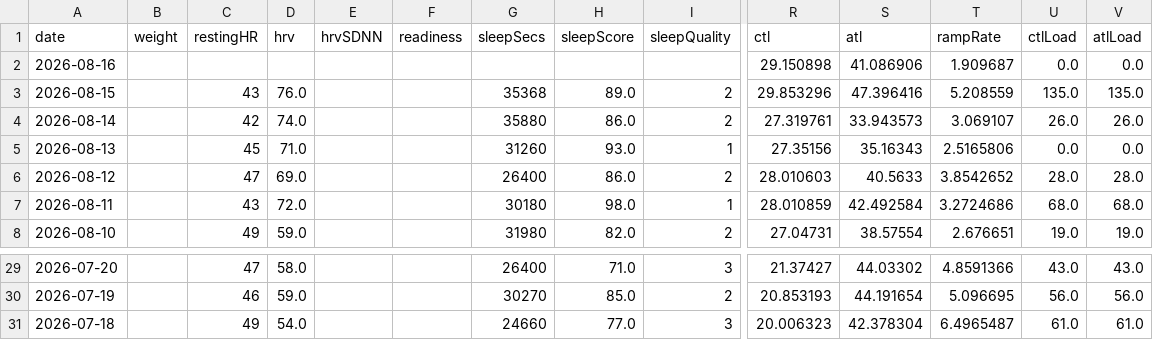
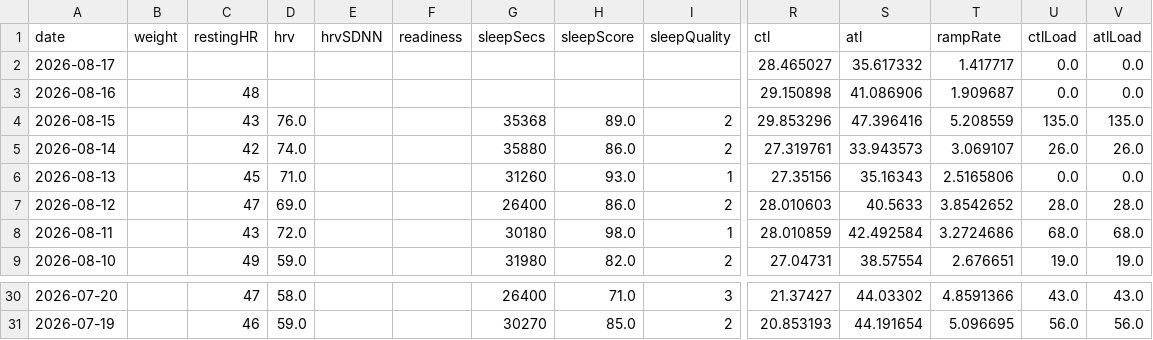
Before and after one commit to Trojon99/intervals-daily-coach, a CSV file: data/latest/wellness.csv, drawn as a sheet; only a part is shown, gaps mark what is left out; removed rows and columns are numbered as before the commit, all else as after; rows hold the shown columns only; the diff names each change by its address in the sheet, - before the commit and + after, or states it on an @@ line.

```diff
--- a/data/latest/wellness.csv
+++ b/data/latest/wellness.csv
+row 2: 2026-08-17 |  |  |  |  |  |  |  |  | 28.465027 | 35.617332 | 1.417717 | 0.0 | 0.0
-C3 (restingHR): (empty)
+C3 (restingHR): 48
-row 31: 2026-07-18 |  | 49 | 54.0 |  |  | 24660 | 77.0 | 3 | 20.006323 | 42.378304 | 6.4965487 | 61.0 | 61.0
```
Also changed, not shown: 9 other files.
